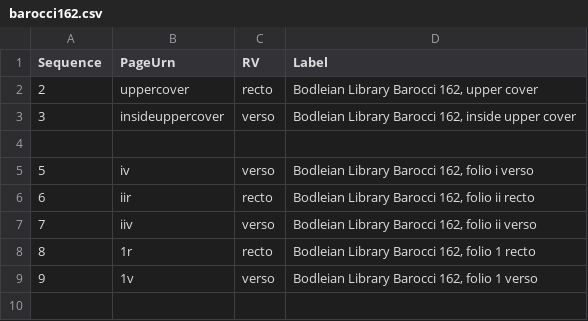
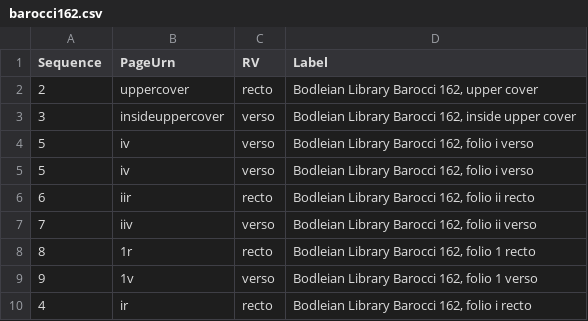
Before and after one commit to openmss/codices, a CSV file: barocci162.csv, drawn as a sheet; the diff names each change by its address in the sheet, - before the commit and + after, or states it on an @@ line.

Commit message:
Update barocci162.csv

```diff
--- a/barocci162.csv
+++ b/barocci162.csv
-row 4: (empty)
+row 4: 5 | iv | verso | Bodleian Library Barocci 162, folio i verso
+row 10: 4 | ir | recto | Bodleian Library Barocci 162, folio i recto
```
